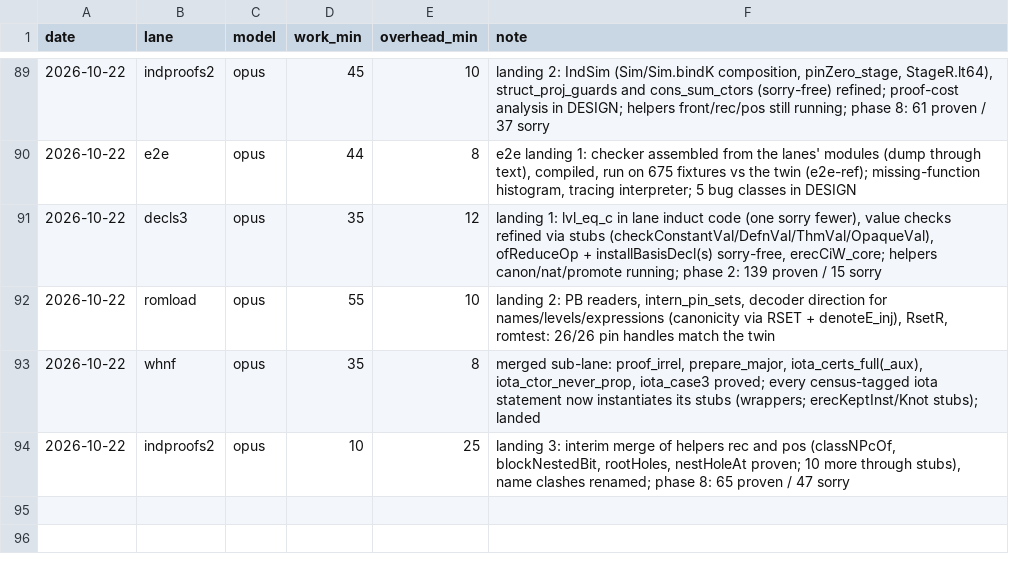
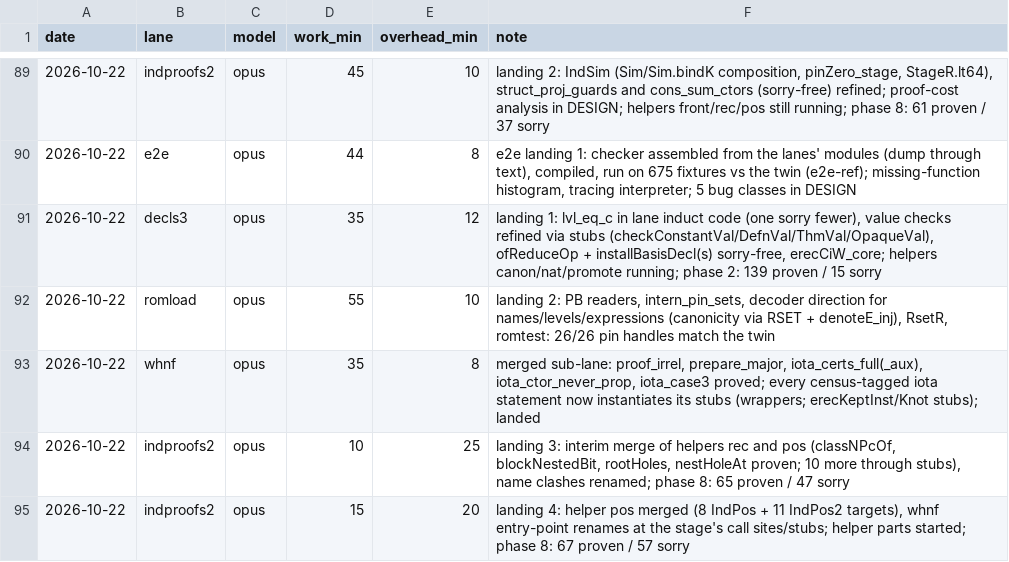
Before and after one commit to leanprover/con-agua, a CSV file: docs/velocity.csv, drawn as a sheet; only a part is shown, gaps mark what is left out; the diff names each change by its address in the sheet, - before the commit and + after, or states it on an @@ line.

```diff
--- a/docs/velocity.csv
+++ b/docs/velocity.csv
+row 95: 2026-10-22 | indproofs2 | opus | 15 | 20 | landing 4: helper pos merged (8 IndPos + 11 IndPos2 targets), whnf entry-point renames at the stage's call sites/stubs; helper parts started; phase 8: 67 proven / 57 sorry
```
Also changed, not shown: 1 other file.
